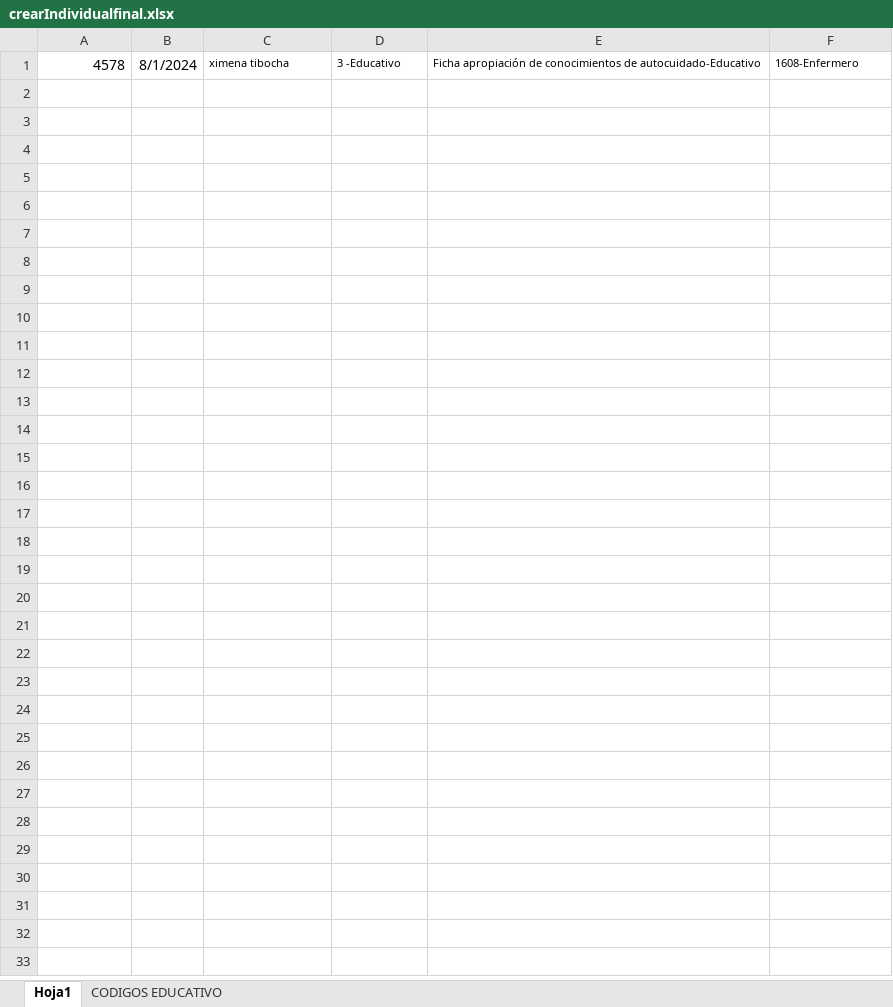
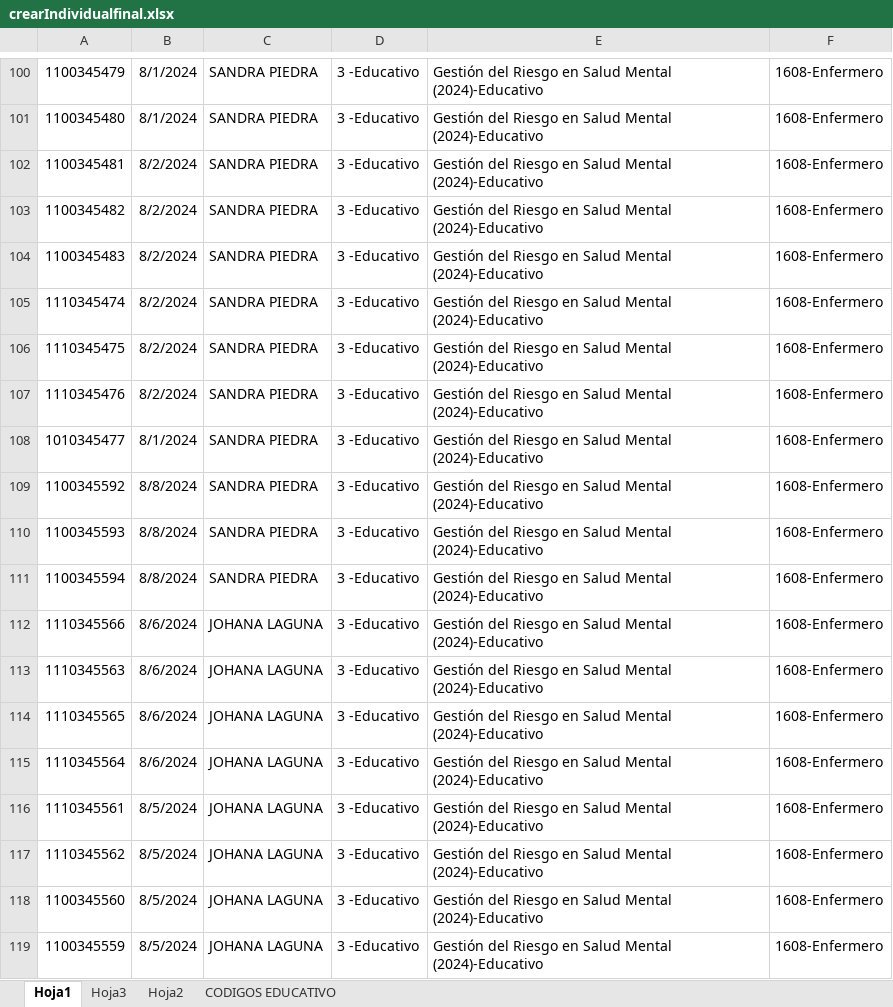
Before and after one commit to argg9822/validatorsGesi, an Excel workbook: crear_hc/crearIndividualfinal.xlsx, sheet Hoja1, drawn as a sheet; only a part is shown, gaps mark what is left out; values as stored, in another font and other column widths than the file's, no borders; addresses are those after the commit; the diff covers the shown part only; the diff names each change by its address in the sheet, - before the commit and + after, or states it on an @@ line.

```diff
--- a/crear_hc/crearIndividualfinal.xlsx (sheet Hoja1)
+++ b/crear_hc/crearIndividualfinal.xlsx (sheet Hoja1)
+sheet tab: Hoja3
+sheet tab: Hoja2
-A100: 4578
+A100: 1100345479
-C100: ximena tibocha
+C100: SANDRA PIEDRA
@@ C100:F100 text size: larger @@
-E100: Ficha apropiación de conocimientos de autocuidado-Educativo
+E100: Gestión del Riesgo en Salud Mental (2024)-Educativo
+row 101: 1100345480 | 8/1/2024 | SANDRA PIEDRA | 3 -Educativo | Gestión del Riesgo en Salud Mental (2024)-Educativo | 1608-Enfermero
+row 102: 1100345481 | 8/2/2024 | SANDRA PIEDRA | 3 -Educativo | Gestión del Riesgo en Salud Mental (2024)-Educativo | 1608-Enfermero
+row 103: 1100345482 | 8/2/2024 | SANDRA PIEDRA | 3 -Educativo | Gestión del Riesgo en Salud Mental (2024)-Educativo | 1608-Enfermero
+row 104: 1100345483 | 8/2/2024 | SANDRA PIEDRA | 3 -Educativo | Gestión del Riesgo en Salud Mental (2024)-Educativo | 1608-Enfermero
+row 105: 1110345474 | 8/2/2024 | SANDRA PIEDRA | 3 -Educativo | Gestión del Riesgo en Salud Mental (2024)-Educativo | 1608-Enfermero
+row 106: 1110345475 | 8/2/2024 | SANDRA PIEDRA | 3 -Educativo | Gestión del Riesgo en Salud Mental (2024)-Educativo | 1608-Enfermero
+row 107: 1110345476 | 8/2/2024 | SANDRA PIEDRA | 3 -Educativo | Gestión del Riesgo en Salud Mental (2024)-Educativo | 1608-Enfermero
+row 108: 1010345477 | 8/1/2024 | SANDRA PIEDRA | 3 -Educativo | Gestión del Riesgo en Salud Mental (2024)-Educativo | 1608-Enfermero
+row 109: 1100345592 | 8/8/2024 | SANDRA PIEDRA | 3 -Educativo | Gestión del Riesgo en Salud Mental (2024)-Educativo | 1608-Enfermero
+row 110: 1100345593 | 8/8/2024 | SANDRA PIEDRA | 3 -Educativo | Gestión del Riesgo en Salud Mental (2024)-Educativo | 1608-Enfermero
+row 111: 1100345594 | 8/8/2024 | SANDRA PIEDRA | 3 -Educativo | Gestión del Riesgo en Salud Mental (2024)-Educativo | 1608-Enfermero
+row 112: 1110345566 | 8/6/2024 | JOHANA LAGUNA | 3 -Educativo | Gestión del Riesgo en Salud Mental (2024)-Educativo | 1608-Enfermero
+row 113: 1110345563 | 8/6/2024 | JOHANA LAGUNA | 3 -Educativo | Gestión del Riesgo en Salud Mental (2024)-Educativo | 1608-Enfermero
+row 114: 1110345565 | 8/6/2024 | JOHANA LAGUNA | 3 -Educativo | Gestión del Riesgo en Salud Mental (2024)-Educativo | 1608-Enfermero
+row 115: 1110345564 | 8/6/2024 | JOHANA LAGUNA | 3 -Educativo | Gestión del Riesgo en Salud Mental (2024)-Educativo | 1608-Enfermero
+row 116: 1110345561 | 8/5/2024 | JOHANA LAGUNA | 3 -Educativo | Gestión del Riesgo en Salud Mental (2024)-Educativo | 1608-Enfermero
+row 117: 1110345562 | 8/5/2024 | JOHANA LAGUNA | 3 -Educativo | Gestión del Riesgo en Salud Mental (2024)-Educativo | 1608-Enfermero
+row 118: 1100345560 | 8/5/2024 | JOHANA LAGUNA | 3 -Educativo | Gestión del Riesgo en Salud Mental (2024)-Educativo | 1608-Enfermero
+row 119: 1100345559 | 8/5/2024 | JOHANA LAGUNA | 3 -Educativo | Gestión del Riesgo en Salud Mental (2024)-Educativo | 1608-Enfermero
```
Also changed, not shown: 237 added rows elsewhere in this sheet, 1 other file.
